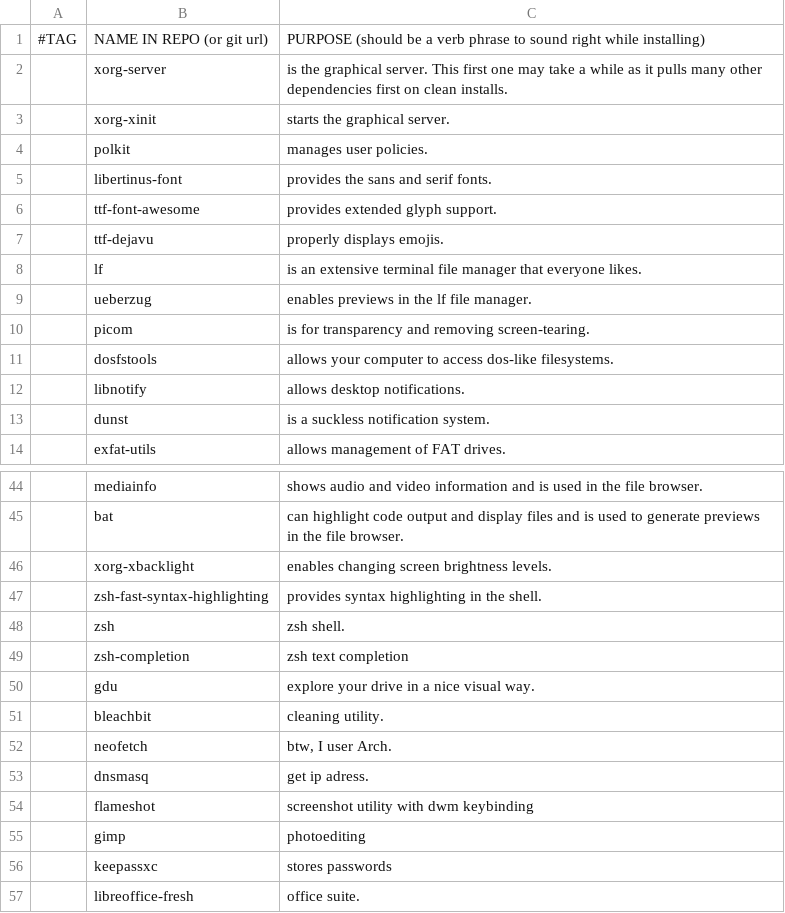
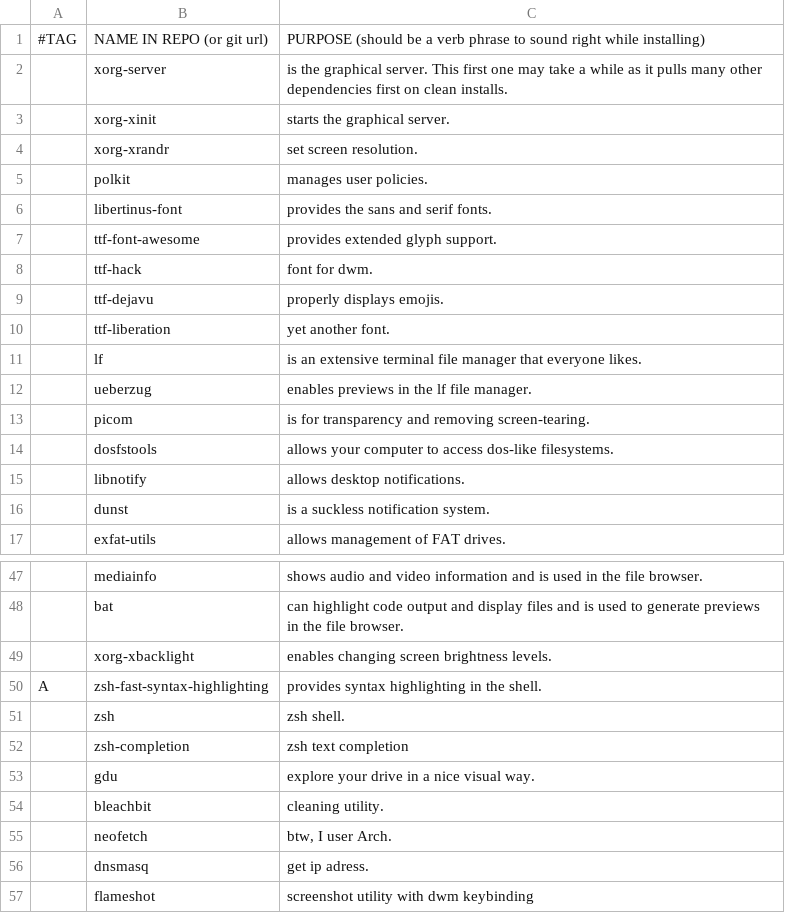
Before and after one commit to koloika55/archpost-install, a CSV file: progs.csv, drawn as a sheet; only a part is shown, gaps mark what is left out; the shorter side is filled out with more unchanged rows; addresses are those after the commit; the diff names each change by its address in the sheet, - before the commit and + after, or states it on an @@ line.

```diff
--- a/progs.csv
+++ b/progs.csv
+row 4:  | xorg-xrandr | set screen resolution.
+row 8:  | ttf-hack | font for dwm.
+row 10:  | ttf-liberation | yet another font.
-A50: (empty)
+A50: A
```
Also changed, not shown: 2 other files.
